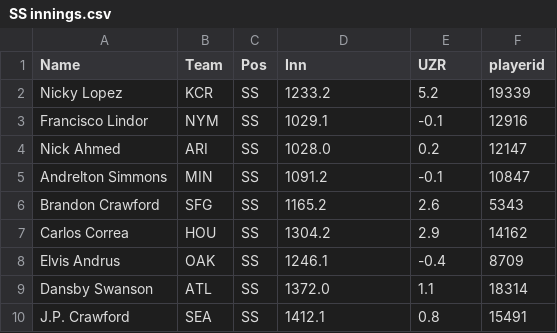
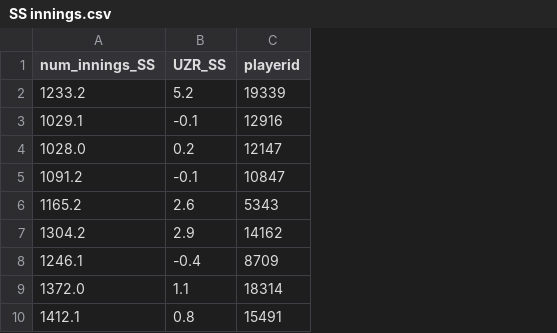
Before and after one commit to tylergoewey/2021-MLB-WAR-FIP-Calculator, a CSV file: SS innings.csv, drawn as a sheet; only a part is shown; removed rows and columns are numbered as before the commit, all else as after; the diff names each change by its address in the sheet, - before the commit and + after, or states it on an @@ line.

```diff
--- a/SS innings.csv
+++ b/SS innings.csv
-column A (Name), rows 2-10: Nicky Lopez | Francisco Lindor | Nick Ahmed | Andrelton Simmons | Brandon Crawford | Carlos Correa | Elvis Andrus | Dansby Swanson | J.P. Crawford
-column B (Team), rows 2-10: KCR | NYM | ARI | MIN | SFG | HOU | OAK | ATL | SEA
-column C (Pos), rows 2-10: all SS
-A1: Inn
+A1: num_innings_SS
-B1: UZR
+B1: UZR_SS
```
Also changed, not shown: Catcher innings.csv, Project Pull For Sort.csv, 11 other files.
